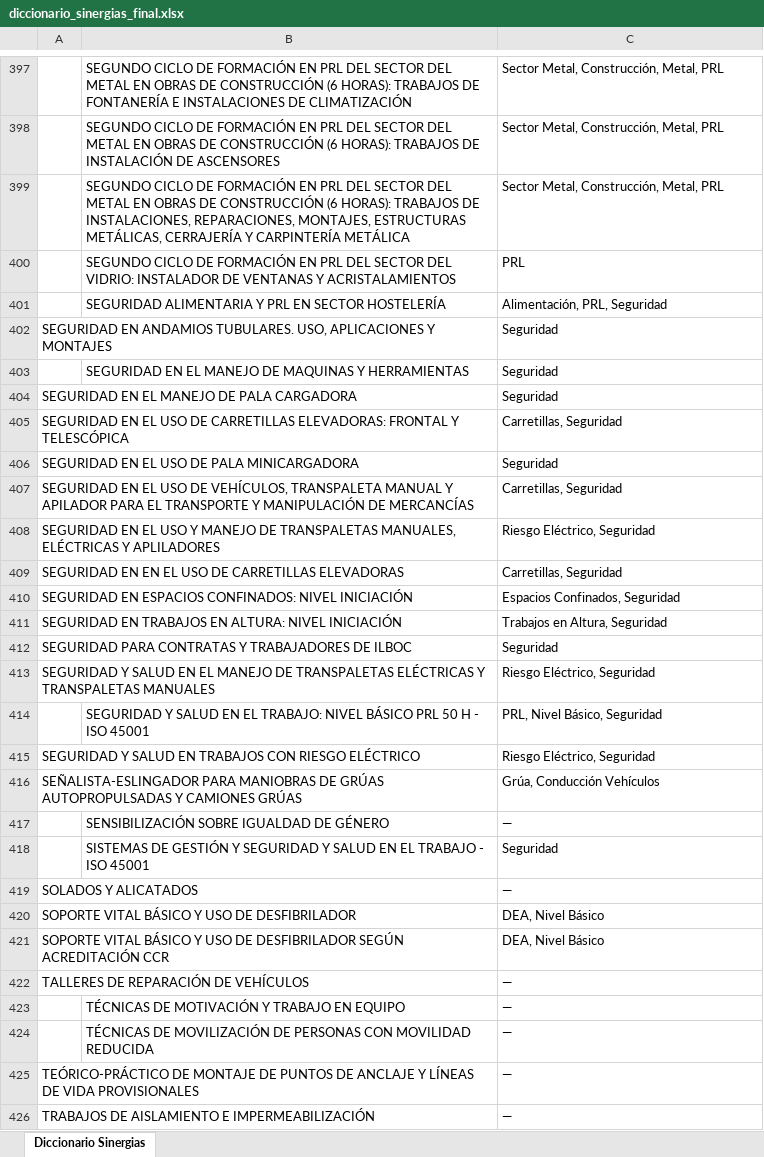
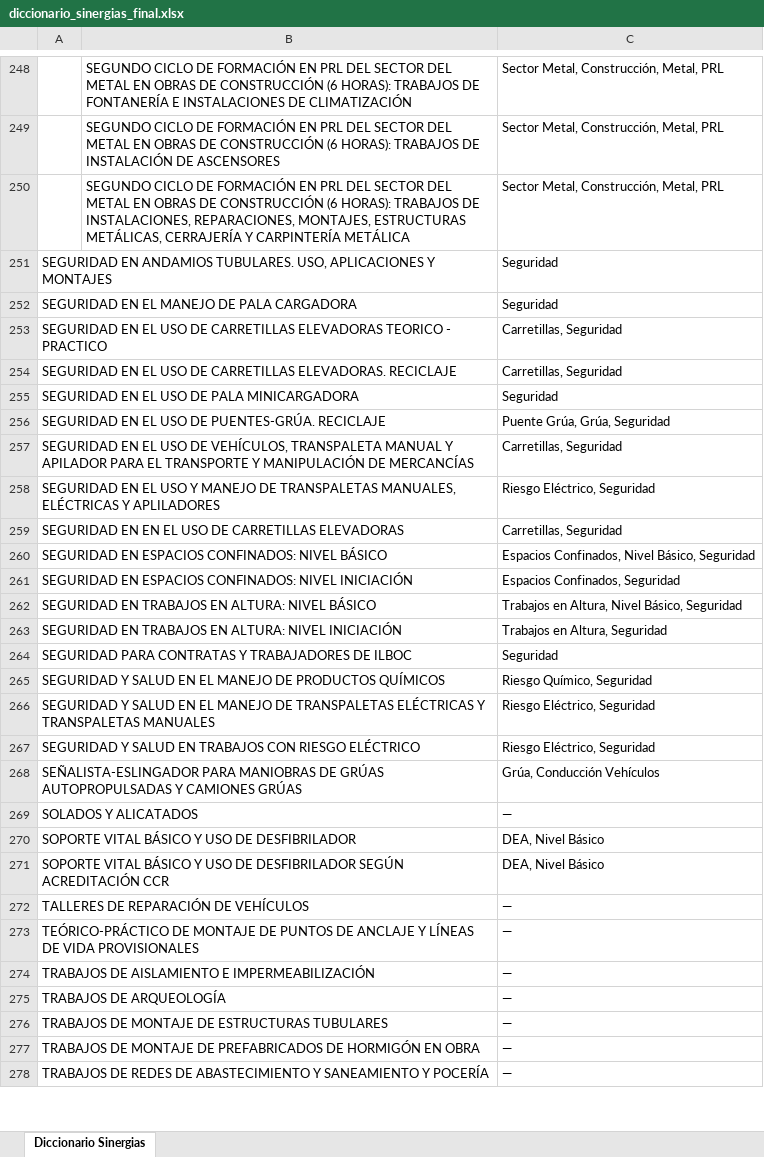
Before and after one commit to rgarciarojo76-ctrl/Direccion-Tecnica-Integracion-Formacion, an Excel workbook: public/data/diccionario_sinergias_final.xlsx, sheet Diccionario Sinergias, drawn as a sheet; only a part is shown, gaps mark what is left out; the shorter side is filled out with more unchanged rows; values as stored, in another font and other column widths than the file's, no borders; removed rows and columns are numbered as before the commit, all else as after; the diff covers the shown part only; the diff names each change by its address in the sheet, - before the commit and + after, or states it on an @@ line.

```diff
--- a/public/data/diccionario_sinergias_final.xlsx (sheet Diccionario Sinergias)
+++ b/public/data/diccionario_sinergias_final.xlsx (sheet Diccionario Sinergias)
-row 400:  | SEGUNDO CICLO DE FORMACIÓN EN PRL DEL SECTOR DEL VIDRIO: INSTALADOR DE VENTANAS Y ACRISTALAMIENTOS | PRL
-row 401:  | SEGURIDAD ALIMENTARIA Y PRL EN SECTOR HOSTELERÍA | Alimentación, PRL, Seguridad
-row 403:  | SEGURIDAD EN EL MANEJO DE MAQUINAS Y HERRAMIENTAS | Seguridad
-A253: …DE CARRETILLAS ELEVADORAS: FRONTAL Y TELESCÓPICA
+A253: …DE CARRETILLAS ELEVADORAS TEORICO - PRACTICO
+row 254: SEGURIDAD EN EL USO DE CARRETILLAS ELEVADORAS. RECICLAJE |  | Carretillas, Seguridad
+row 256: SEGURIDAD EN EL USO DE PUENTES-GRÚA. RECICLAJE |  | Puente Grúa, Grúa, Seguridad
+row 260: SEGURIDAD EN ESPACIOS CONFINADOS: NIVEL BÁSICO |  | Espacios Confinados, Nivel Básico, Seguridad
+row 262: SEGURIDAD EN TRABAJOS EN ALTURA: NIVEL BÁSICO |  | Trabajos en Altura, Nivel Básico, Seguridad
+row 265: SEGURIDAD Y SALUD EN EL MANEJO DE PRODUCTOS QUÍMICOS |  | Riesgo Químico, Seguridad
-row 414:  | SEGURIDAD Y SALUD EN EL TRABAJO: NIVEL BÁSICO PRL 50 H - ISO 45001 | PRL, Nivel Básico, Seguridad
-row 417:  | SENSIBILIZACIÓN SOBRE IGUALDAD DE GÉNERO | —
-row 418:  | SISTEMAS DE GESTIÓN Y SEGURIDAD Y SALUD EN EL TRABAJO - ISO 45001 | Seguridad
-row 423:  | TÉCNICAS DE MOTIVACIÓN Y TRABAJO EN EQUIPO | —
-row 424:  | TÉCNICAS DE MOVILIZACIÓN DE PERSONAS CON MOVILIDAD REDUCIDA | —
```
Also changed, not shown: 22 added rows, 172 removed rows and 32 edited cells elsewhere in this sheet, public/data/aspy_formacion.xlsx, 1 other file.
